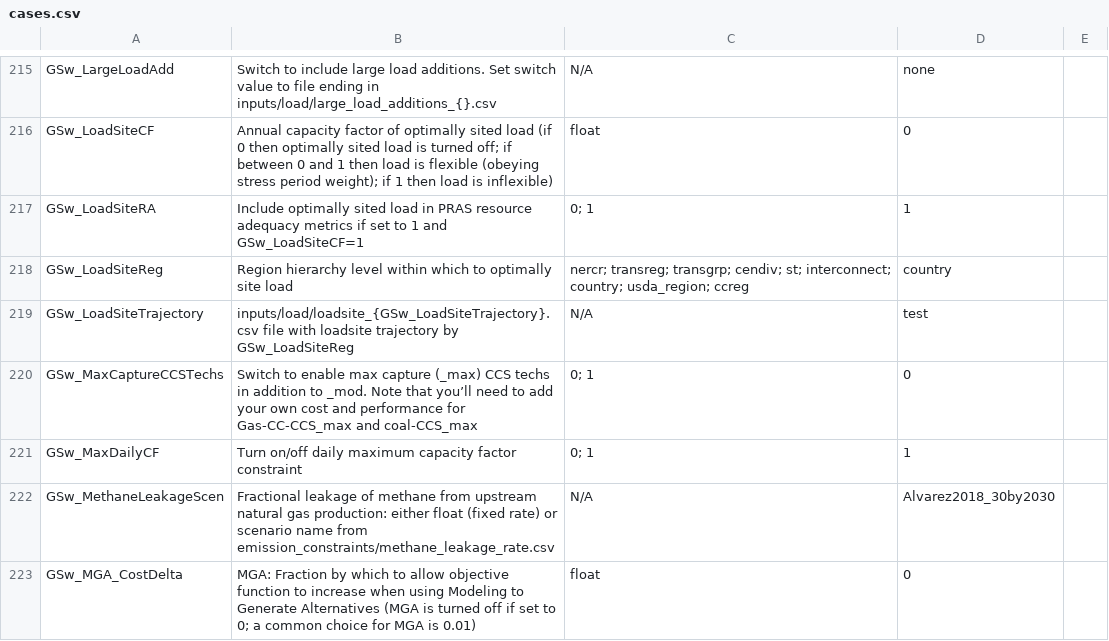
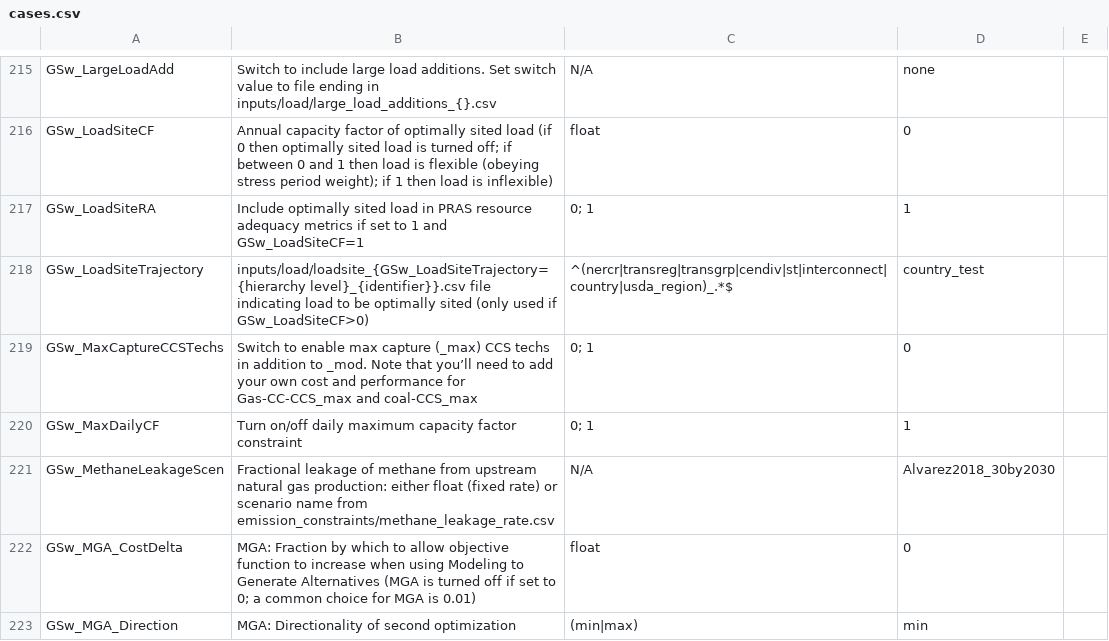
Before and after one commit to NREL/ReEDS-2.0, a CSV file: cases.csv, drawn as a sheet; only a part is shown, gaps mark what is left out; the shorter side is filled out with more unchanged rows.

Commit message:
loadsite updates to main

```diff
--- a/cases.csv
+++ b/cases.csv
@@ -217,4 +217,3 @@ GSw_LoadSiteCF,Annual capacity factor of optimally sited load (if 0 then optimal
 GSw_LoadSiteRA,Include optimally sited load in PRAS resource adequacy metrics if set to 1 and GSw_LoadSiteCF=1,0; 1,1,
-GSw_LoadSiteReg,Region hierarchy level within which to optimally site load,nercr; transreg; transgrp; cendiv; st; interconnect; country; usda_region; ccreg,country,
-GSw_LoadSiteTrajectory,inputs/load/loadsite_{GSw_LoadSiteTrajectory}.csv file with loadsite trajectory by GSw_LoadSiteReg,N/A,test,
+GSw_LoadSiteTrajectory,inputs/load/loadsite_{GSw_LoadSiteTrajectory={hierarchy level}_{identifier}}.csv file indicating load to be optimally sited (only used if GSw_LoadSiteCF>0),^(nercr|transreg|transgrp|cendiv|st|interconnect|country|usda_region)_.*$,country_test,
 GSw_MaxCaptureCCSTechs,Switch to enable max capture (_max) CCS techs in addition to _mod. Note that you’ll need to add your own cost and performance for Gas-CC-CCS_max and coal-CCS_max,0; 1,0,
```
Also changed, not shown: cases_UtahScenarios.csv.
